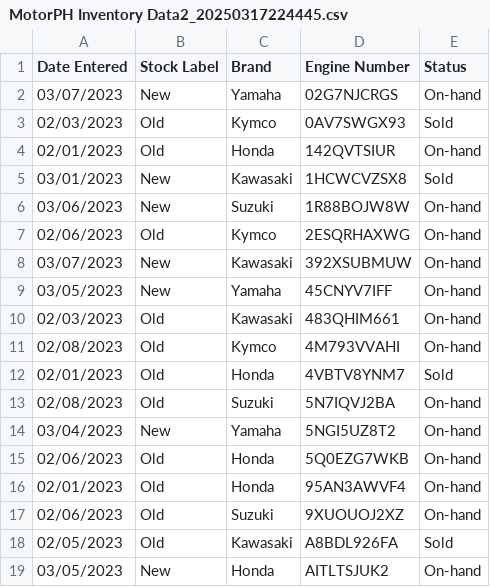
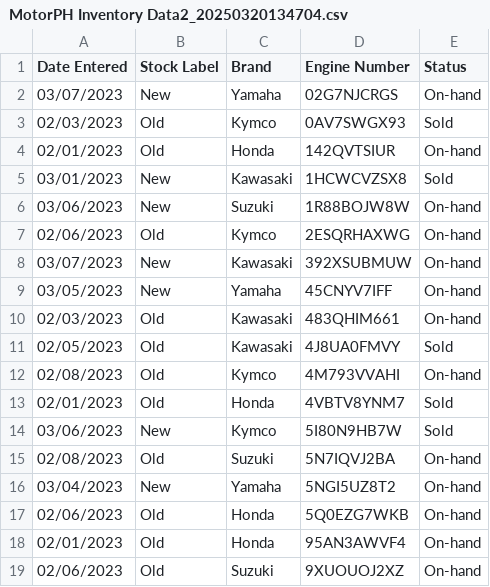
Before and after one commit to jomax001/MO-IT102-DSA-A2101-TA-Group3-Ronquillo-JM.-Tubera-KG, a CSV file: src/MotorPH Inventory Data2_20250320134704.csv (was src/MotorPH Inventory Data2_20250317224445.csv), drawn as a sheet; only a part is shown; the shorter side is filled out with more unchanged rows.

```diff
--- a/src/MotorPH Inventory Data2_20250317224445.csv
+++ b/src/MotorPH Inventory Data2_20250320134704.csv
@@ -10,4 +10,6 @@ Date Entered,Stock Label,Brand,Engine Number,Status
 02/03/2023,Old,Kawasaki,483QHIM661,On-hand
+02/05/2023,Old,Kawasaki,4J8UA0FMVY,Sold
 02/08/2023,Old,Kymco,4M793VVAHI,On-hand
 02/01/2023,Old,Honda,4VBTV8YNM7,Sold
+03/06/2023,New,Kymco,5I80N9HB7W,Sold
 02/08/2023,Old,Suzuki,5N7IQVJ2BA,On-hand
```
Also changed, not shown: 6 other files.
